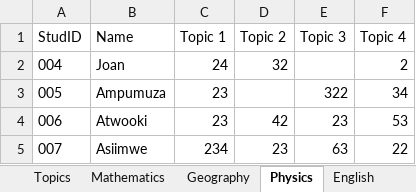
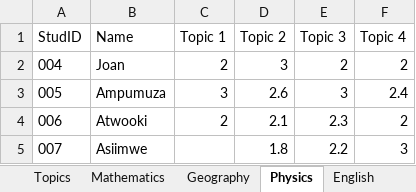
Before and after one commit to Ed-Isingoma/sleekreports-web, an Excel workbook: template.xlsx, sheet Physics, drawn as a sheet; values as stored, in another font and other column widths than the file's, no borders; the diff names each change by its address in the sheet, - before the commit and + after, or states it on an @@ line.

```diff
--- a/template.xlsx (sheet Physics)
+++ b/template.xlsx (sheet Physics)
-C2 (Topic 1): 24
+C2 (Topic 1): 2
-D2 (Topic 2): 32
+D2 (Topic 2): 3
-E2 (Topic 3): (empty)
+E2 (Topic 3): 2
-C3 (Topic 1): 23
+C3 (Topic 1): 3
-D3 (Topic 2): (empty)
+D3 (Topic 2): 2.6
-E3 (Topic 3): 322
+E3 (Topic 3): 3
-F3 (Topic 4): 34
+F3 (Topic 4): 2.4
-C4 (Topic 1): 23
+C4 (Topic 1): 2
-D4 (Topic 2): 42
+D4 (Topic 2): 2.1
-E4 (Topic 3): 23
+E4 (Topic 3): 2.3
-F4 (Topic 4): 53
+F4 (Topic 4): 2
-C5 (Topic 1): 234
+C5 (Topic 1): (empty)
-D5 (Topic 2): 23
+D5 (Topic 2): 1.8
-E5 (Topic 3): 63
+E5 (Topic 3): 2.2
-F5 (Topic 4): 22
+F5 (Topic 4): 3
```
Also changed, not shown: sheet Literature, sheet Art, sheet Agriculture, sheet PhysicalEducation, sheet ICT, sheet English, 10 more sheets, 1 other file.
